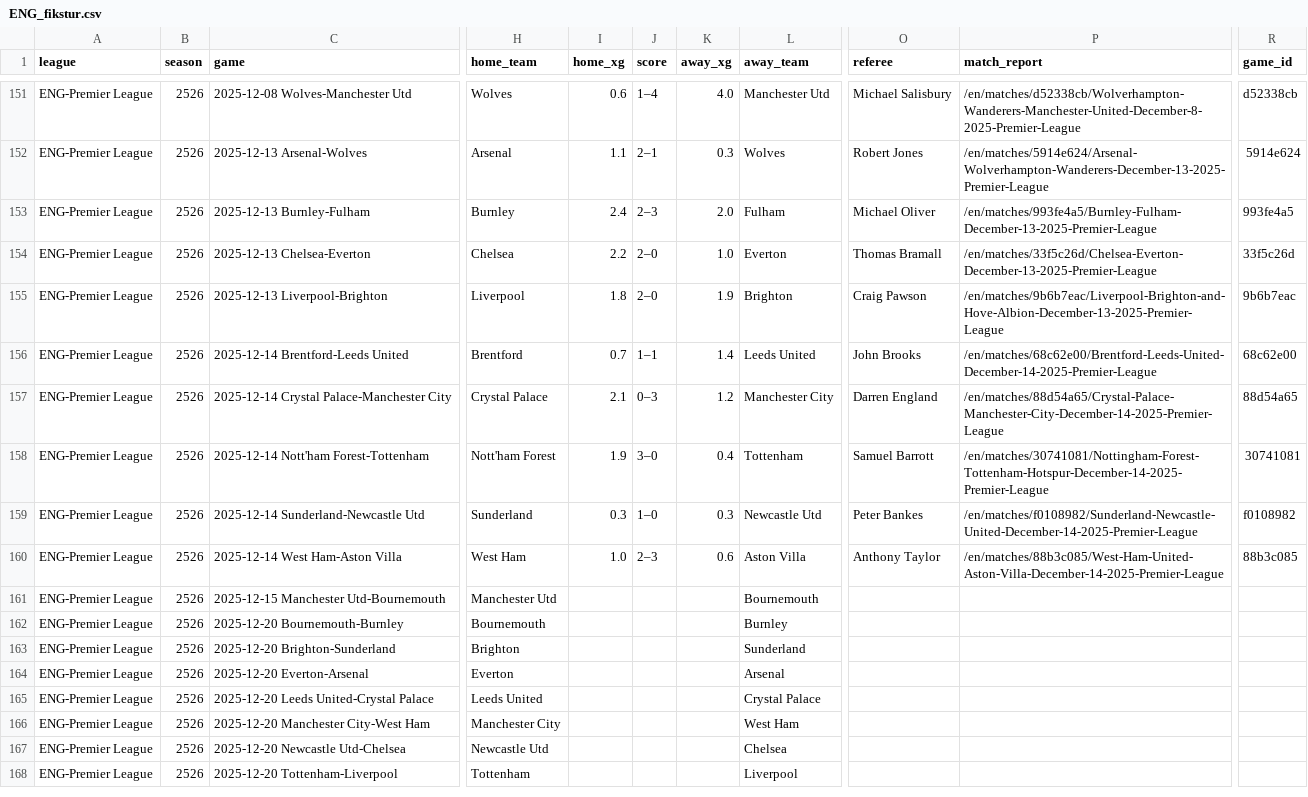
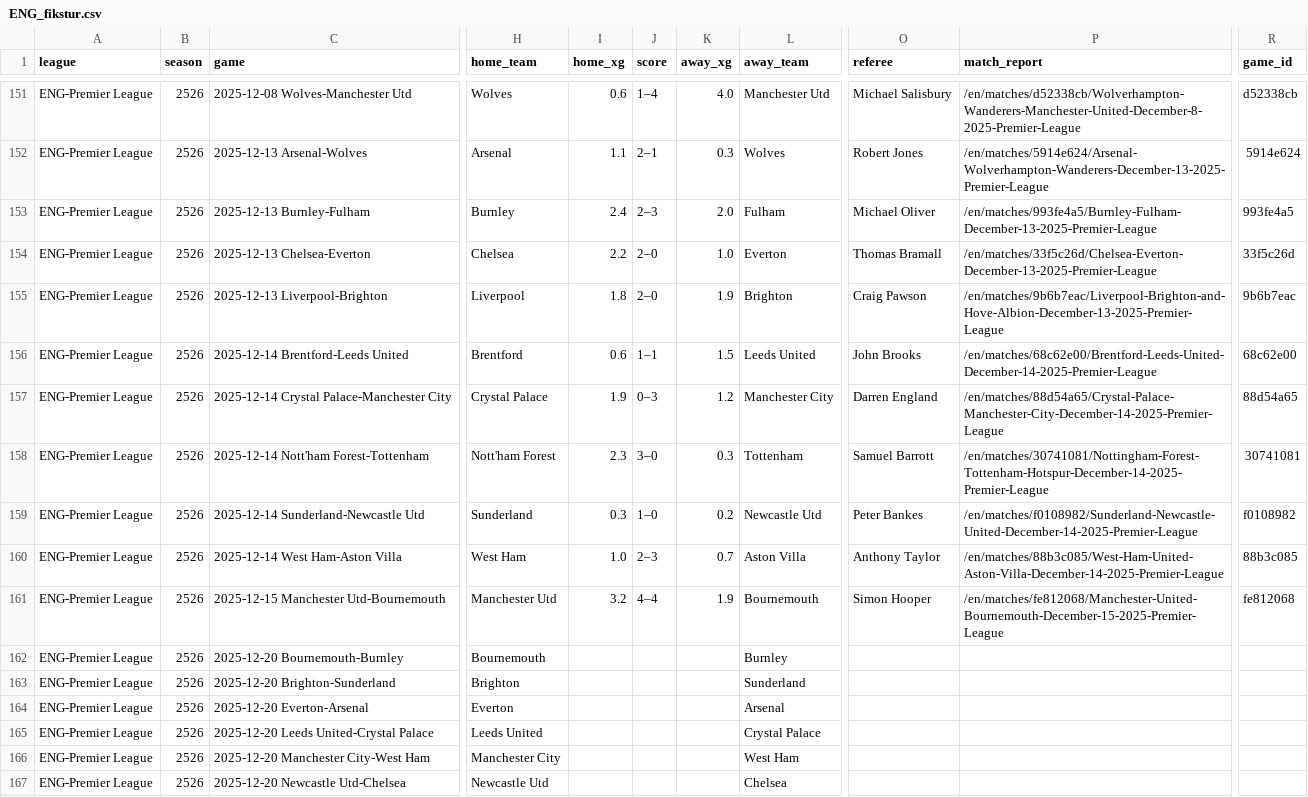
Before and after one commit to incisemih/cebindeki-iddaa-robotu, a CSV file: data/ENG_fikstur.csv, drawn as a sheet; only a part is shown, gaps mark what is left out; the shorter side is filled out with more unchanged rows; the diff names each change by its address in the sheet, - before the commit and + after, or states it on an @@ line.

```diff
--- a/data/ENG_fikstur.csv
+++ b/data/ENG_fikstur.csv
-I156 (home_xg): 0.7
+I156 (home_xg): 0.6
-K156 (away_xg): 1.4
+K156 (away_xg): 1.5
-I157 (home_xg): 2.1
+I157 (home_xg): 1.9
-I158 (home_xg): 1.9
+I158 (home_xg): 2.3
-K158 (away_xg): 0.4
+K158 (away_xg): 0.3
-K159 (away_xg): 0.3
+K159 (away_xg): 0.2
-K160 (away_xg): 0.6
+K160 (away_xg): 0.7
-I161 (home_xg): (empty)
+I161 (home_xg): 3.2
-J161 (score): (empty)
+J161 (score): 4–4
-K161 (away_xg): (empty)
+K161 (away_xg): 1.9
-O161 (referee): (empty)
+O161 (referee): Simon Hooper
-P161 (match_report): (empty)
+P161 (match_report): /en/matches/fe812068/Manchester-United-Bournemouth-December-15-2025-Premier-League
-R161 (game_id): (empty)
+R161 (game_id): fe812068
```
Also changed, not shown: data/ENG_shooting.csv, data/ENG_stats.csv.
